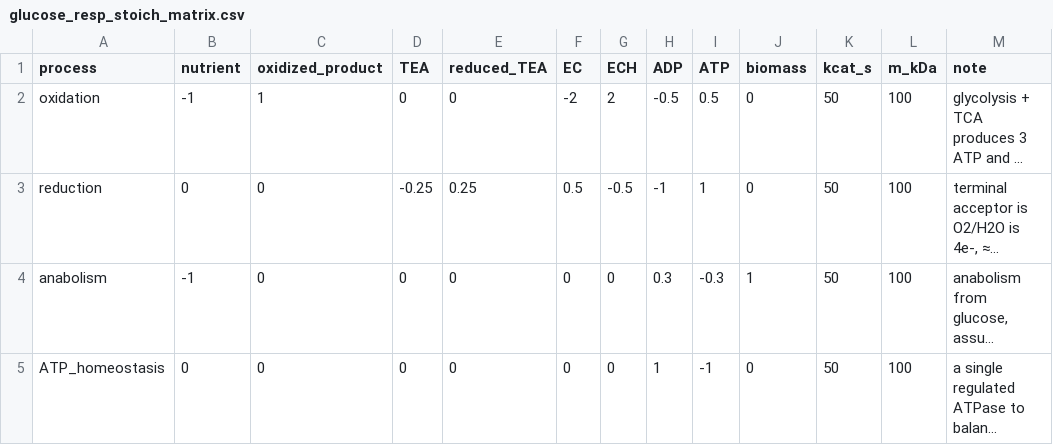
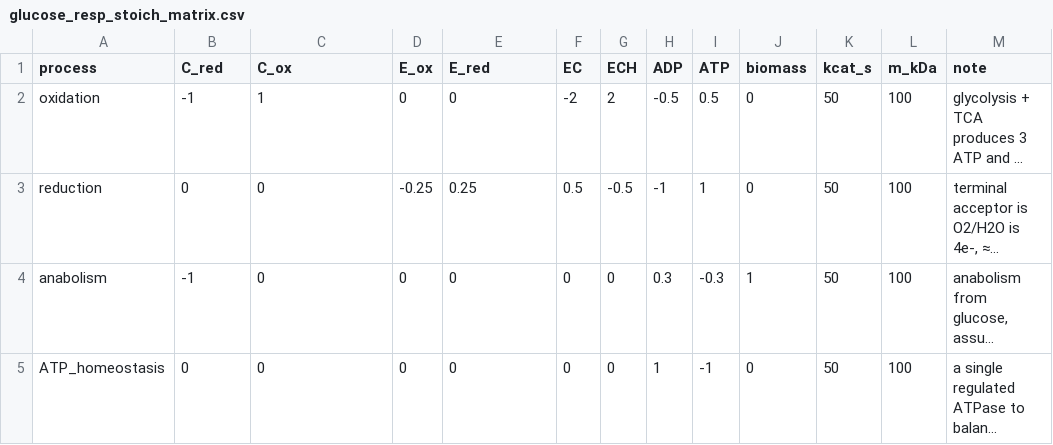
Before and after one commit to flamholz/redox-proteome, a CSV file: models/linear/respiration/glucose_resp_stoich_matrix.csv, drawn as a sheet; long unchanged cells end in …; the diff names each change by its address in the sheet, - before the commit and + after, or states it on an @@ line.

```diff
--- a/models/linear/respiration/glucose_resp_stoich_matrix.csv
+++ b/models/linear/respiration/glucose_resp_stoich_matrix.csv
-B1: nutrient
+B1: C_red
-C1: oxidized_product
+C1: C_ox
-D1: TEA
+D1: E_ox
-E1: reduced_TEA
+E1: E_red
```
Also changed, not shown: models/linear/respiration/glucose_resp_molecular_props.csv.
